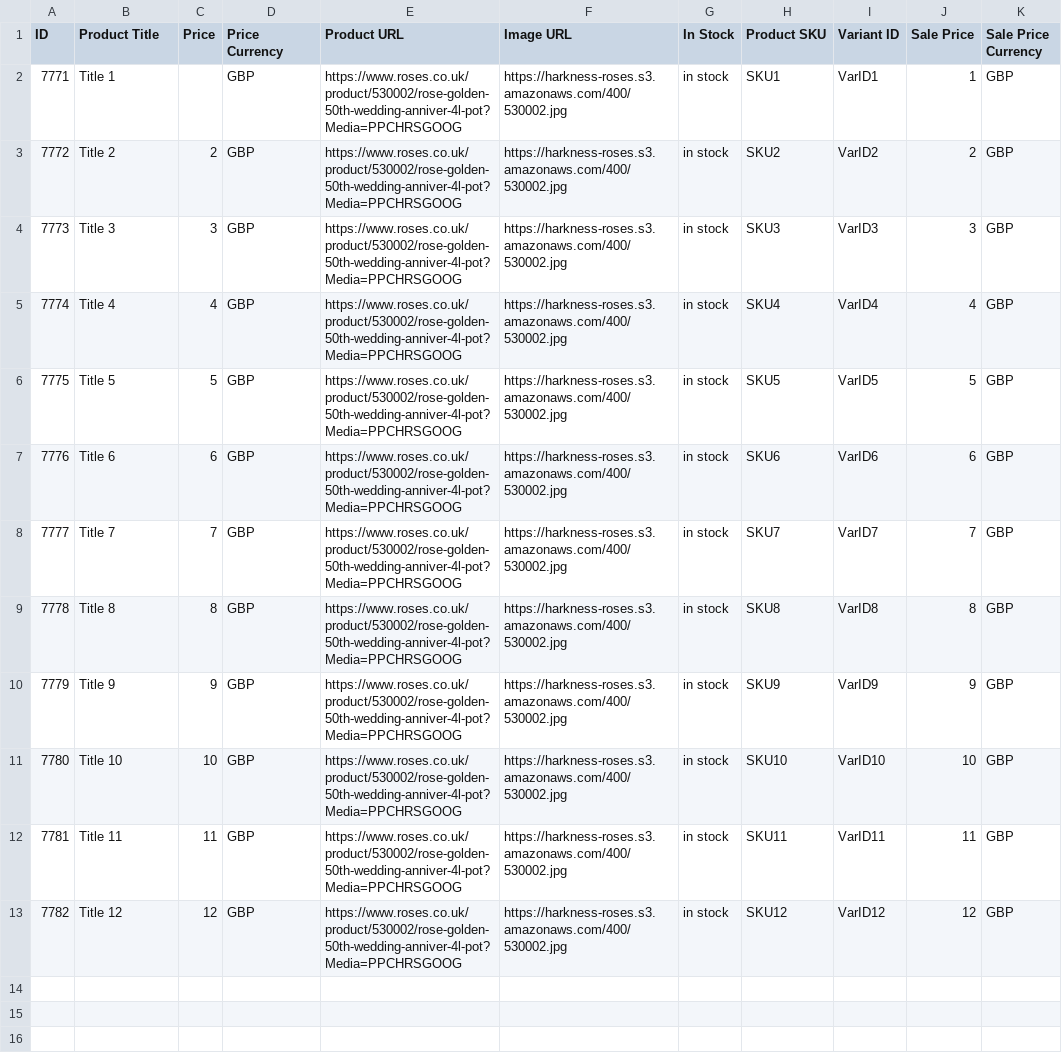
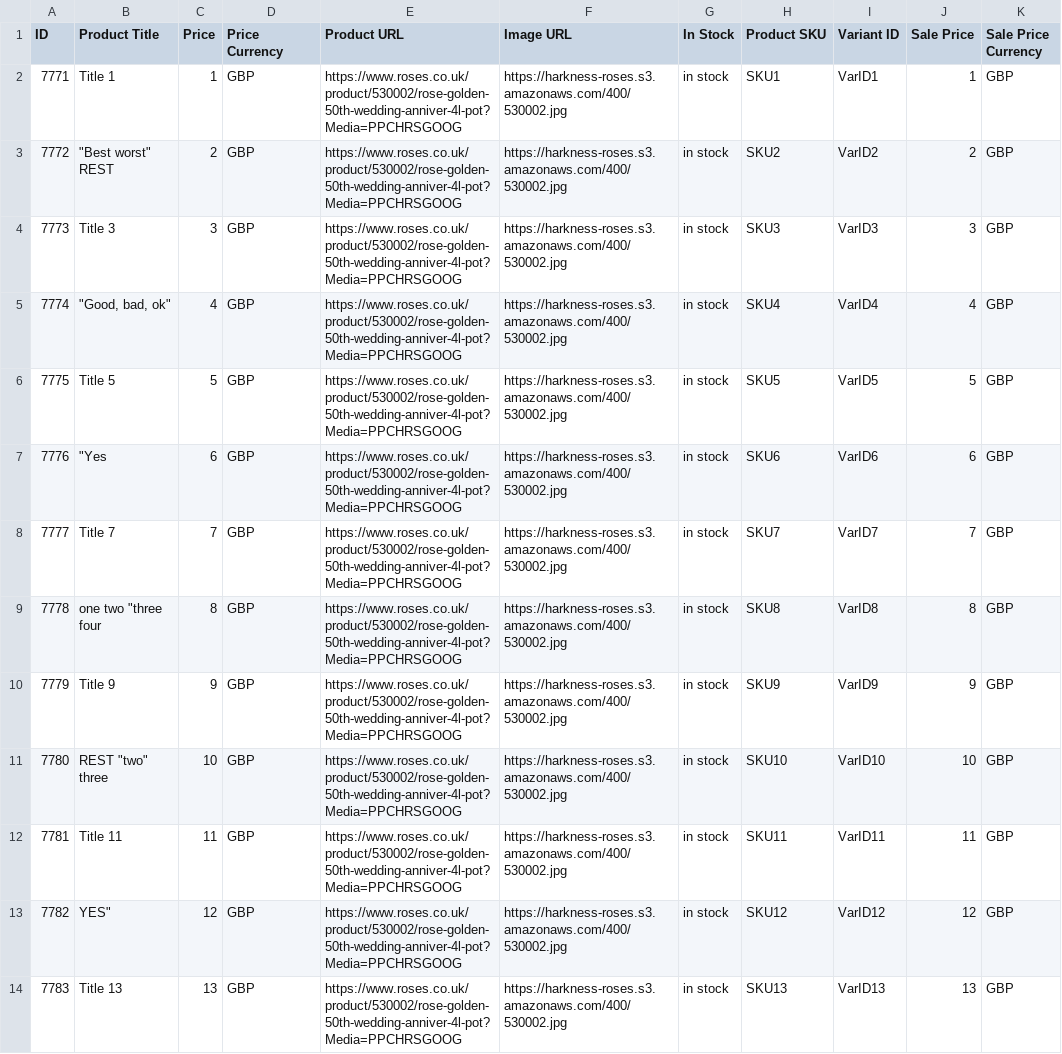
Before and after one commit to shaheem1414/ProdLoadTest, a CSV file: Example_CSV.csv, drawn as a sheet.

Commit message:
Edit the Test XML

```diff
--- a/Example_CSV.csv
+++ b/Example_CSV.csv
@@ -1,13 +1,14 @@
 ID,Product Title,Price,Price Currency,Product URL,Image URL,In Stock,Product SKU,Variant ID,Sale Price,Sale Price Currency
-7771,Title 1,,GBP,https://www.roses.co.uk/product/530002/rose-golden-50th-wedding-anniver-4l-pot?Media=PPCHRSGOOG,https://harkness-roses.s3.amazonaws.com/400/530002.jpg,in stock,SKU1,VarID1,1,GBP
-7772,Title 2,2,GBP,https://www.roses.co.uk/product/530002/rose-golden-50th-wedding-anniver-4l-pot?Media=PPCHRSGOOG,https://harkness-roses.s3.amazonaws.com/400/530002.jpg,in stock,SKU2,VarID2,2,GBP
+7771,Title 1,1,GBP,https://www.roses.co.uk/product/530002/rose-golden-50th-wedding-anniver-4l-pot?Media=PPCHRSGOOG,https://harkness-roses.s3.amazonaws.com/400/530002.jpg,in stock,SKU1,VarID1,1,GBP
+7772,"""Best worst"" REST",2,GBP,https://www.roses.co.uk/product/530002/rose-golden-50th-wedding-anniver-4l-pot?Media=PPCHRSGOOG,https://harkness-roses.s3.amazonaws.com/400/530002.jpg,in stock,SKU2,VarID2,2,GBP
 7773,Title 3,3,GBP,https://www.roses.co.uk/product/530002/rose-golden-50th-wedding-anniver-4l-pot?Media=PPCHRSGOOG,https://harkness-roses.s3.amazonaws.com/400/530002.jpg,in stock,SKU3,VarID3,3,GBP
-7774,Title 4,4,GBP,https://www.roses.co.uk/product/530002/rose-golden-50th-wedding-anniver-4l-pot?Media=PPCHRSGOOG,https://harkness-roses.s3.amazonaws.com/400/530002.jpg,in stock,SKU4,VarID4,4,GBP
+7774,"""Good, bad, ok""",4,GBP,https://www.roses.co.uk/product/530002/rose-golden-50th-wedding-anniver-4l-pot?Media=PPCHRSGOOG,https://harkness-roses.s3.amazonaws.com/400/530002.jpg,in stock,SKU4,VarID4,4,GBP
 7775,Title 5,5,GBP,https://www.roses.co.uk/product/530002/rose-golden-50th-wedding-anniver-4l-pot?Media=PPCHRSGOOG,https://harkness-roses.s3.amazonaws.com/400/530002.jpg,in stock,SKU5,VarID5,5,GBP
-7776,Title 6,6,GBP,https://www.roses.co.uk/product/530002/rose-golden-50th-wedding-anniver-4l-pot?Media=PPCHRSGOOG,https://harkness-roses.s3.amazonaws.com/400/530002.jpg,in stock,SKU6,VarID6,6,GBP
+7776,"""Yes",6,GBP,https://www.roses.co.uk/product/530002/rose-golden-50th-wedding-anniver-4l-pot?Media=PPCHRSGOOG,https://harkness-roses.s3.amazonaws.com/400/530002.jpg,in stock,SKU6,VarID6,6,GBP
 7777,Title 7,7,GBP,https://www.roses.co.uk/product/530002/rose-golden-50th-wedding-anniver-4l-pot?Media=PPCHRSGOOG,https://harkness-roses.s3.amazonaws.com/400/530002.jpg,in stock,SKU7,VarID7,7,GBP
-7778,Title 8,8,GBP,https://www.roses.co.uk/product/530002/rose-golden-50th-wedding-anniver-4l-pot?Media=PPCHRSGOOG,https://harkness-roses.s3.amazonaws.com/400/530002.jpg,in stock,SKU8,VarID8,8,GBP
+7778,"one two ""three four",8,GBP,https://www.roses.co.uk/product/530002/rose-golden-50th-wedding-anniver-4l-pot?Media=PPCHRSGOOG,https://harkness-roses.s3.amazonaws.com/400/530002.jpg,in stock,SKU8,VarID8,8,GBP
 7779,Title 9,9,GBP,https://www.roses.co.uk/product/530002/rose-golden-50th-wedding-anniver-4l-pot?Media=PPCHRSGOOG,https://harkness-roses.s3.amazonaws.com/400/530002.jpg,in stock,SKU9,VarID9,9,GBP
-7780,Title 10,10,GBP,https://www.roses.co.uk/product/530002/rose-golden-50th-wedding-anniver-4l-pot?Media=PPCHRSGOOG,https://harkness-roses.s3.amazonaws.com/400/530002.jpg,in stock,SKU10,VarID10,10,GBP
+7780,"REST  ""two"" three",10,GBP,https://www.roses.co.uk/product/530002/rose-golden-50th-wedding-anniver-4l-pot?Media=PPCHRSGOOG,https://harkness-roses.s3.amazonaws.com/400/530002.jpg,in stock,SKU10,VarID10,10,GBP
 7781,Title 11,11,GBP,https://www.roses.co.uk/product/530002/rose-golden-50th-wedding-anniver-4l-pot?Media=PPCHRSGOOG,https://harkness-roses.s3.amazonaws.com/400/530002.jpg,in stock,SKU11,VarID11,11,GBP
-7782,Title 12,12,GBP,https://www.roses.co.uk/product/530002/rose-golden-50th-wedding-anniver-4l-pot?Media=PPCHRSGOOG,https://harkness-roses.s3.amazonaws.com/400/530002.jpg,in stock,SKU12,VarID12,12,GBP
+7782,"YES""",12,GBP,https://www.roses.co.uk/product/530002/rose-golden-50th-wedding-anniver-4l-pot?Media=PPCHRSGOOG,https://harkness-roses.s3.amazonaws.com/400/530002.jpg,in stock,SKU12,VarID12,12,GBP
+7783,Title 13,13,GBP,https://www.roses.co.uk/product/530002/rose-golden-50th-wedding-anniver-4l-pot?Media=PPCHRSGOOG,https://harkness-roses.s3.amazonaws.com/400/530002.jpg,in stock,SKU13,VarID13,13,GBP
```
